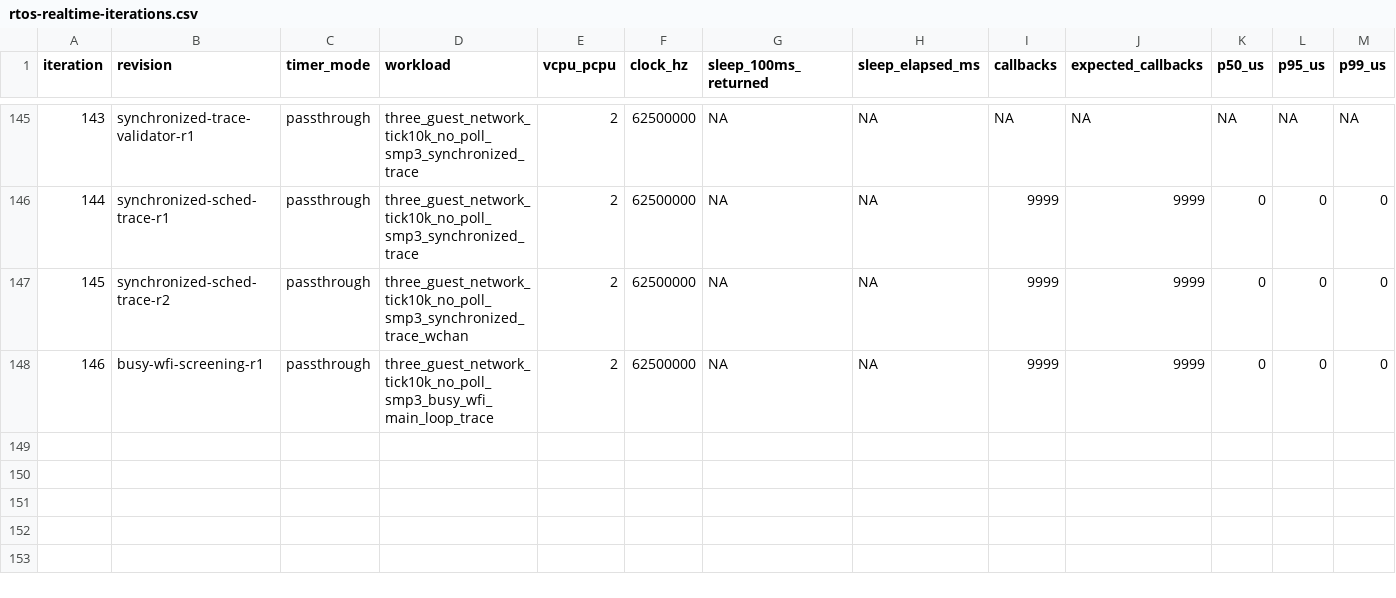
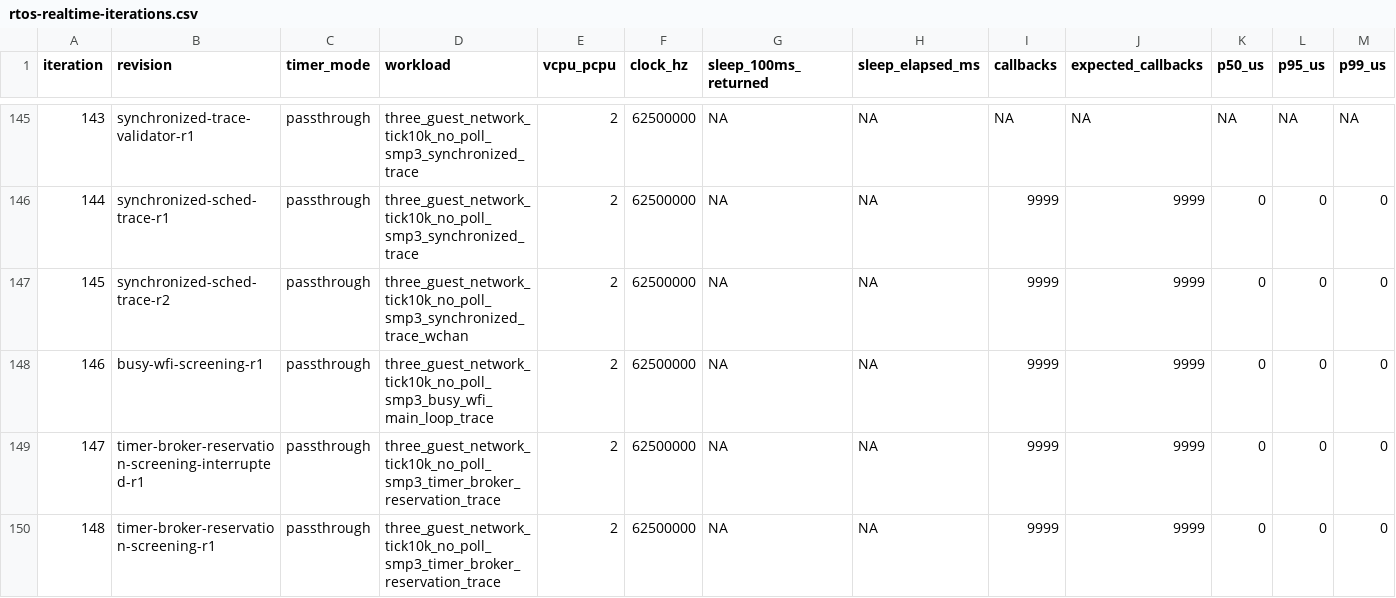
Before and after one commit to qcl-kernel/tgoskits-GoGoGo, a CSV file: docs/docs/build/axvisor/rtos-realtime-iterations.csv, drawn as a sheet; only a part is shown, gaps mark what is left out; rows hold the shown columns only; the diff names each change by its address in the sheet, - before the commit and + after, or states it on an @@ line.

Commit message:
docs(axvisor): record timer broker screening

```diff
--- a/docs/docs/build/axvisor/rtos-realtime-iterations.csv
+++ b/docs/docs/build/axvisor/rtos-realtime-iterations.csv
+row 149: 147 | timer-broker-reservation-screening-interrupted-r1 | passthrough | three_guest_network_tick10k_no_poll_smp3_timer_broker_reservation_trace | 2 | 62500000 | NA | NA | 9999 | 9999 | 0 | 0 | 0
+row 150: 148 | timer-broker-reservation-screening-r1 | passthrough | three_guest_network_tick10k_no_poll_smp3_timer_broker_reservation_trace | 2 | 62500000 | NA | NA | 9999 | 9999 | 0 | 0 | 0
```
Also changed, not shown: 2 other files.
